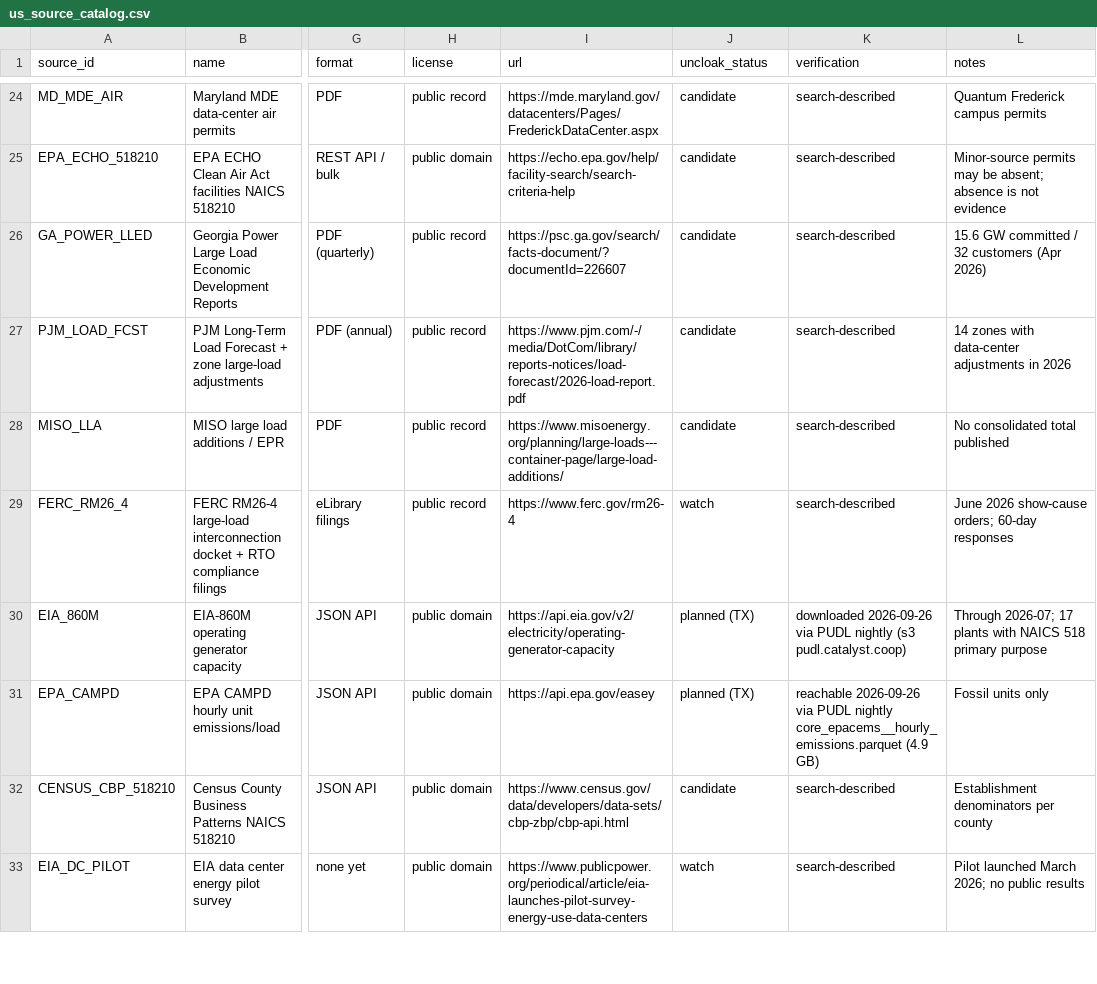
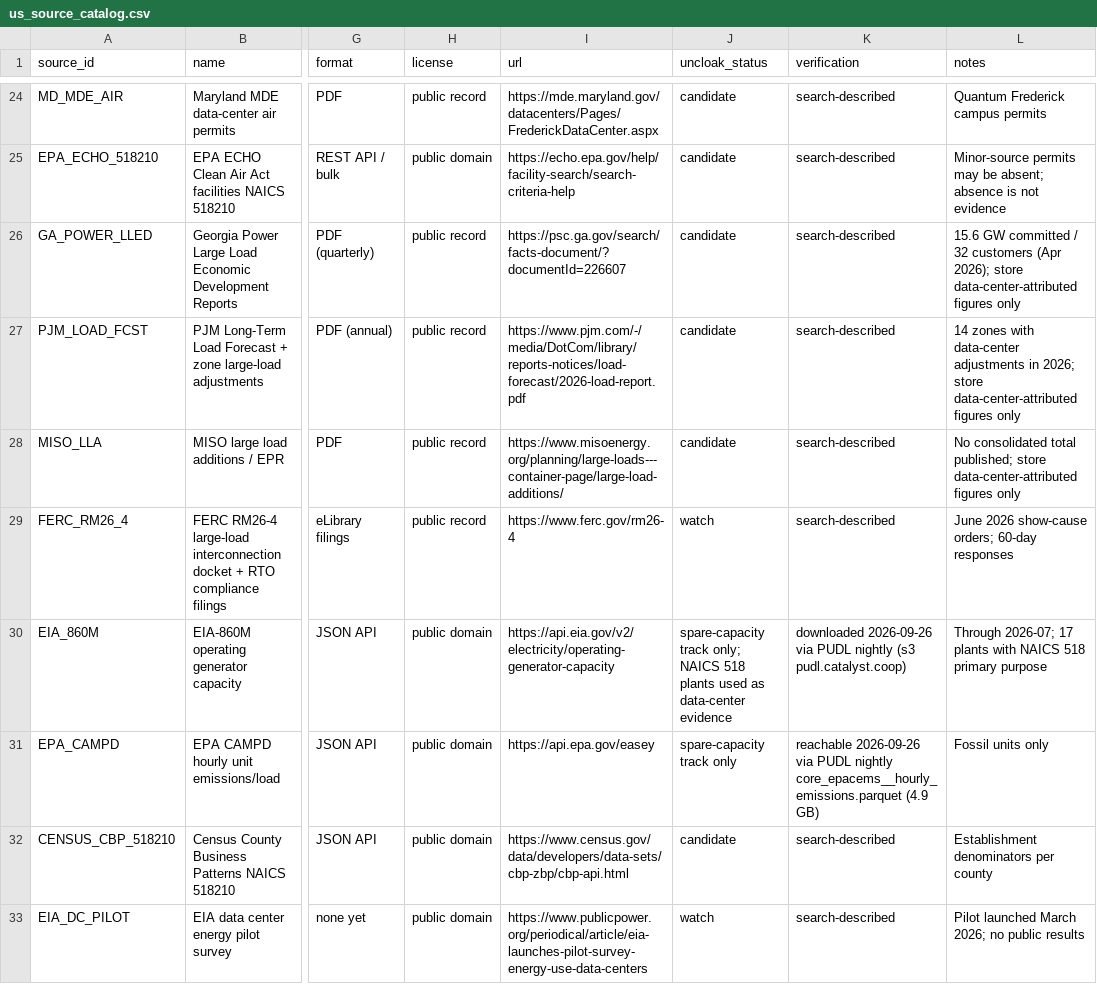
Before and after one commit to Angdupsilon/Uncloak, a CSV file: data/raw/us_source_catalog.csv, drawn as a sheet; only a part is shown, gaps mark what is left out; the diff covers the shown part only; the diff names each change by its address in the sheet, - before the commit and + after, or states it on an @@ line.

```diff
--- a/data/raw/us_source_catalog.csv
+++ b/data/raw/us_source_catalog.csv
-L26 (notes): …customers (Apr 2026)
+L26 (notes): …customers (Apr 2026); store data-center-attributed figures only
-L27 (notes): …adjustments in 2026
+L27 (notes): …adjustments in 2026; store data-center-attributed figures only
-L28 (notes): …consolidated total published
+L28 (notes): …consolidated total published; store data-center-attributed figures only
-J30 (uncloak_status): planned (TX)
+J30 (uncloak_status): spare-capacity track only; NAICS 518 plants used as data-center evidence
-J31 (uncloak_status): planned (TX)
+J31 (uncloak_status): spare-capacity track only
```
Also changed, not shown: 5 edited cells elsewhere in this file, 2 other files.
